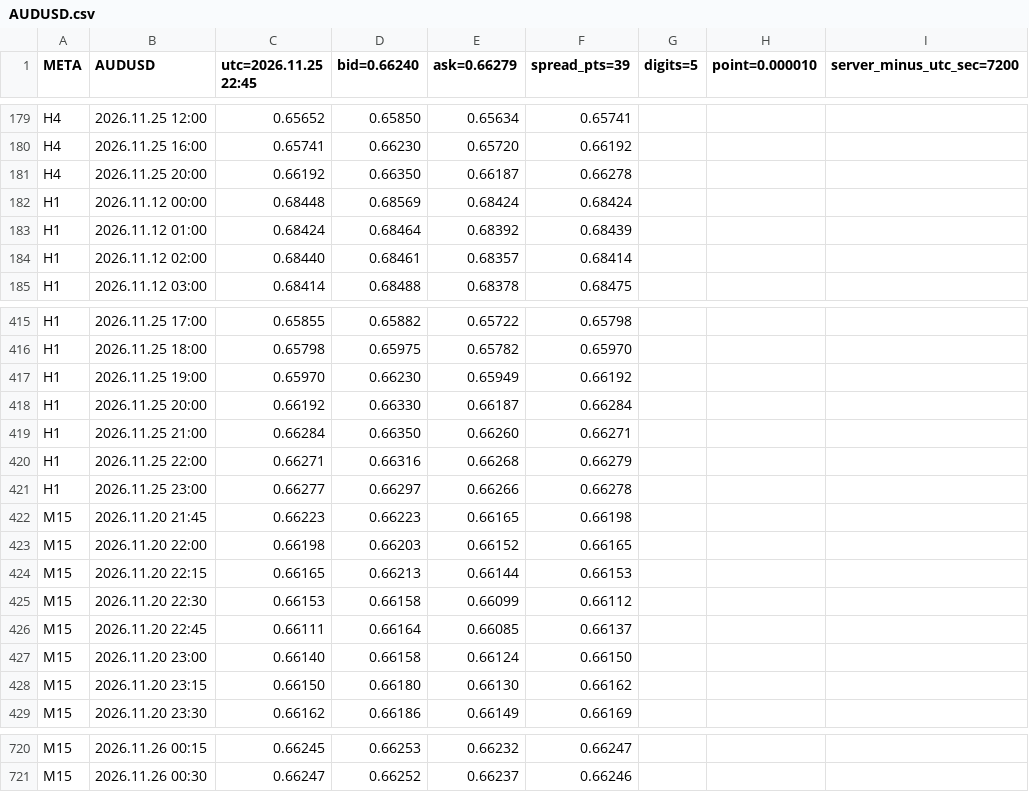
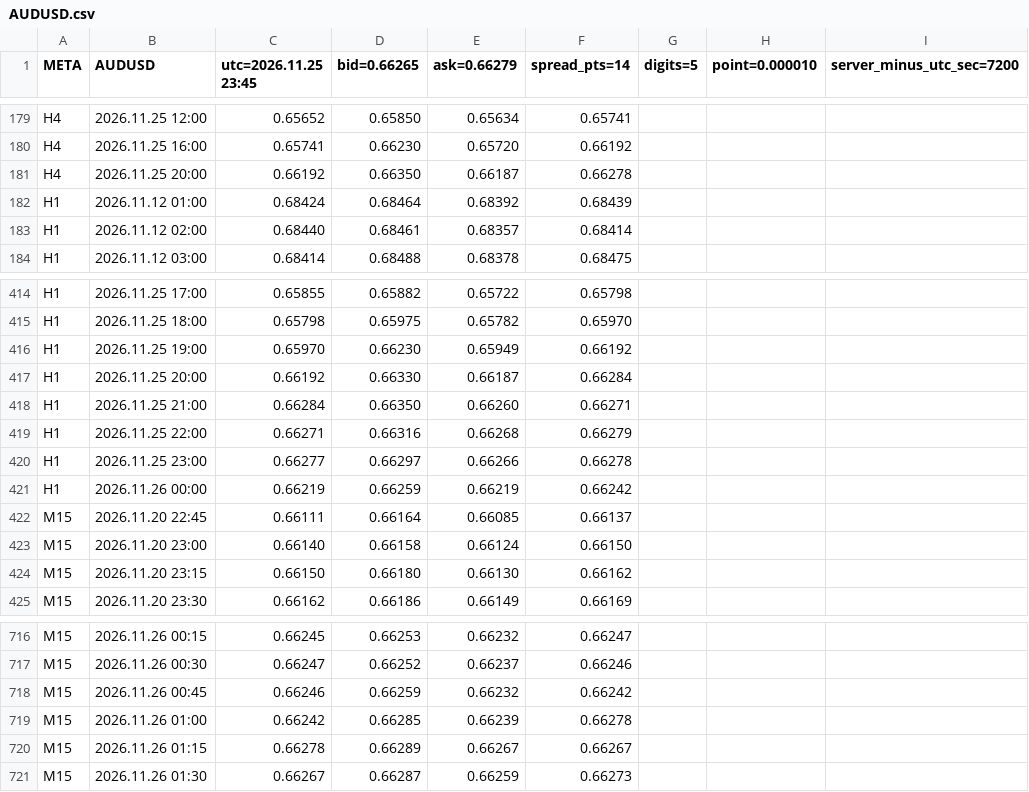
Before and after one commit to SakFakas/bluescalper-plan, a CSV file: data/AUDUSD.csv, drawn as a sheet; only a part is shown, gaps mark what is left out; removed rows and columns are numbered as before the commit, all else as after; the diff names each change by its address in the sheet, - before the commit and + after, or states it on an @@ line.

Commit message:
data 2026.11.25 23:45

```diff
--- a/data/AUDUSD.csv
+++ b/data/AUDUSD.csv
-C1: utc=2026.11.25 22:45
+C1: utc=2026.11.25 23:45
-D1: bid=0.66240
+D1: bid=0.66265
-F1: spread_pts=39
+F1: spread_pts=14
-row 182: H1 | 2026.11.12 00:00 | 0.68448 | 0.68569 | 0.68424 | 0.68424
-row 422: M15 | 2026.11.20 21:45 | 0.66223 | 0.66223 | 0.66165 | 0.66198
-row 423: M15 | 2026.11.20 22:00 | 0.66198 | 0.66203 | 0.66152 | 0.66165
-row 424: M15 | 2026.11.20 22:15 | 0.66165 | 0.66213 | 0.66144 | 0.66153
-row 425: M15 | 2026.11.20 22:30 | 0.66153 | 0.66158 | 0.66099 | 0.66112
+row 421: H1 | 2026.11.26 00:00 | 0.66219 | 0.66259 | 0.66219 | 0.66242
+row 718: M15 | 2026.11.26 00:45 | 0.66246 | 0.66259 | 0.66232 | 0.66242
+row 719: M15 | 2026.11.26 01:00 | 0.66242 | 0.66285 | 0.66239 | 0.66278
+row 720: M15 | 2026.11.26 01:15 | 0.66278 | 0.66289 | 0.66267 | 0.66267
+row 721: M15 | 2026.11.26 01:30 | 0.66267 | 0.66287 | 0.66259 | 0.66273
```
